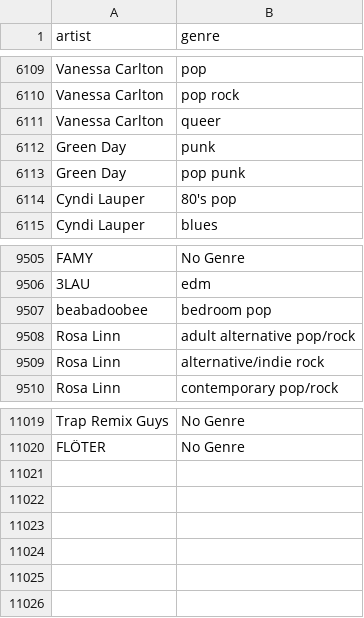
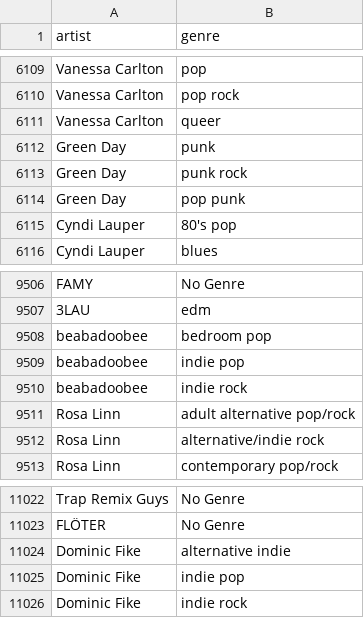
Before and after one commit to sydneychn/spotify-analysis, a CSV file: artistGenre.csv, drawn as a sheet; only a part is shown, gaps mark what is left out; the diff names each change by its address in the sheet, - before the commit and + after, or states it on an @@ line.

Commit message:
Generalized genres. Reloaded into PostgreSQL

```diff
--- a/artistGenre.csv
+++ b/artistGenre.csv
+row 6113: Green Day | punk rock
+row 9509: beabadoobee | indie pop
+row 9510: beabadoobee | indie rock
+row 11024: Dominic Fike | alternative indie
+row 11025: Dominic Fike | indie pop
+row 11026: Dominic Fike | indie rock
```
Also changed, not shown: 2 other files.
